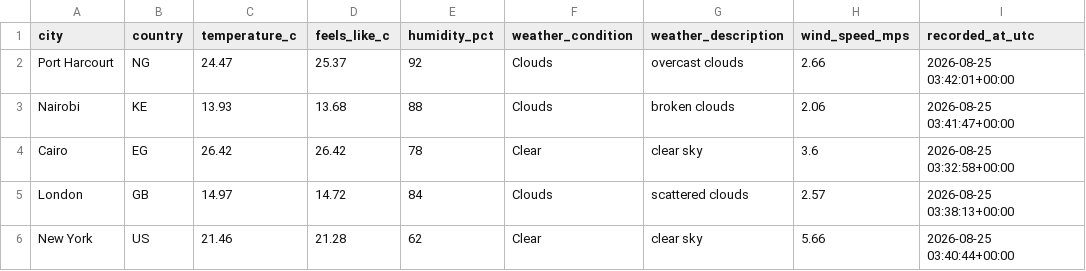
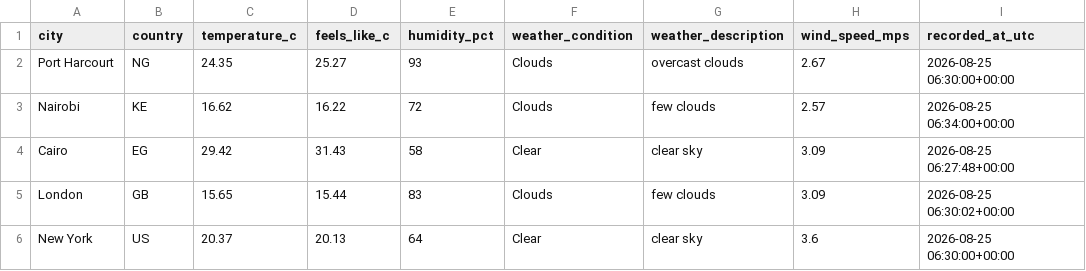
Before and after one commit to Kogbaraburabari/weather-etl-pipeline, a CSV file: data/weather_latest.csv, drawn as a sheet.

```diff
--- a/data/weather_latest.csv
+++ b/data/weather_latest.csv
@@ -1,6 +1,6 @@
 city,country,temperature_c,feels_like_c,humidity_pct,weather_condition,weather_description,wind_speed_mps,recorded_at_utc
-Port Harcourt,NG,24.47,25.37,92,Clouds,overcast clouds,2.66,2026-08-25 03:42:01+00:00
-Nairobi,KE,13.93,13.68,88,Clouds,broken clouds,2.06,2026-08-25 03:41:47+00:00
-Cairo,EG,26.42,26.42,78,Clear,clear sky,3.6,2026-08-25 03:32:58+00:00
-London,GB,14.97,14.72,84,Clouds,scattered clouds,2.57,2026-08-25 03:38:13+00:00
-New York,US,21.46,21.28,62,Clear,clear sky,5.66,2026-08-25 03:40:44+00:00
+Port Harcourt,NG,24.35,25.27,93,Clouds,overcast clouds,2.67,2026-08-25 06:30:00+00:00
+Nairobi,KE,16.62,16.22,72,Clouds,few clouds,2.57,2026-08-25 06:34:00+00:00
+Cairo,EG,29.42,31.43,58,Clear,clear sky,3.09,2026-08-25 06:27:48+00:00
+London,GB,15.65,15.44,83,Clouds,few clouds,3.09,2026-08-25 06:30:02+00:00
+New York,US,20.37,20.13,64,Clear,clear sky,3.6,2026-08-25 06:30:00+00:00
```
Also changed, not shown: 1 other file.
